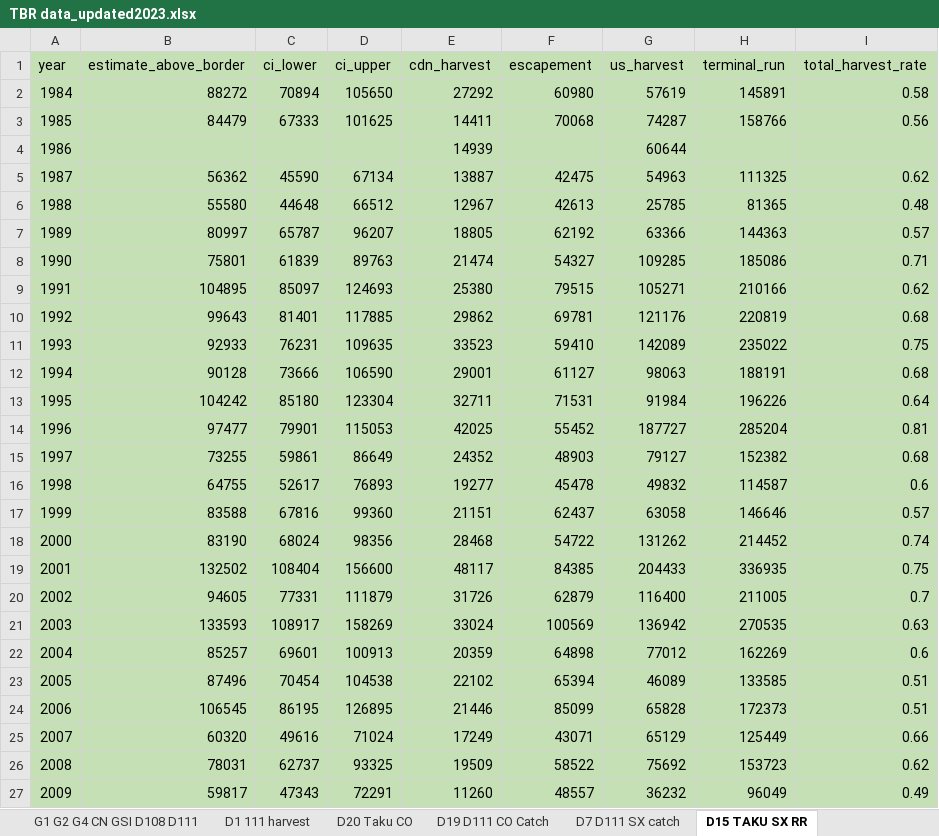
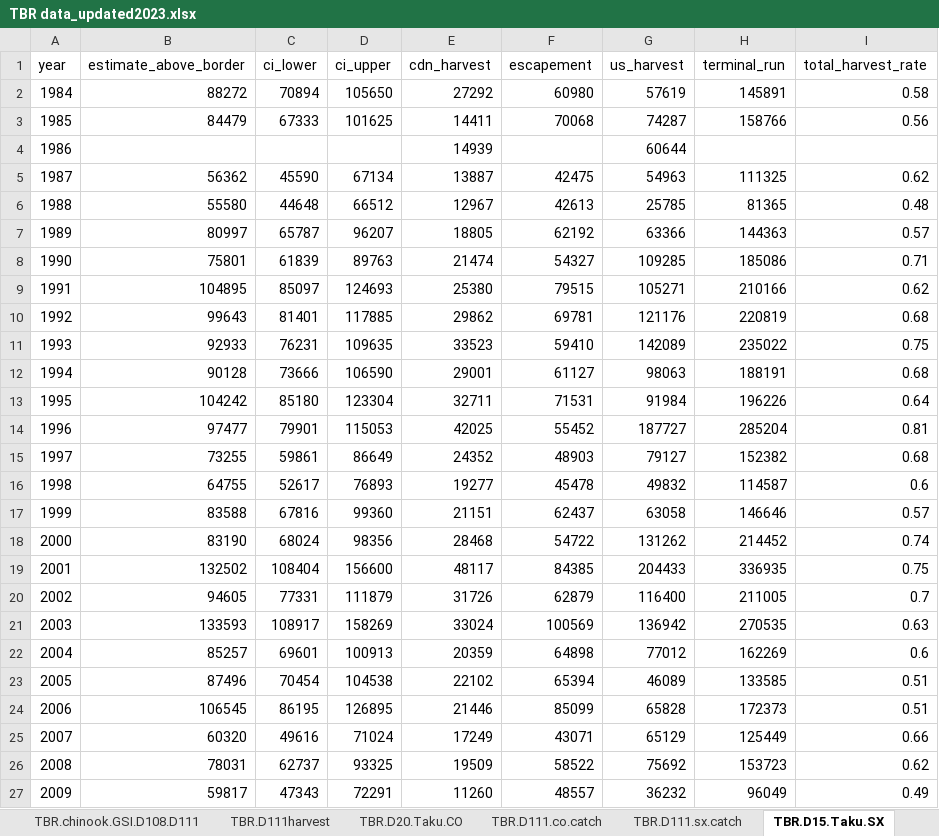
Before and after one commit to Coastland-Research/Alaskan-catch-of-BC-salmon, an Excel workbook: data-raw/TBR/TBR data_updated2023.xlsx, sheet TBR.D15.Taku.SX, drawn as a sheet; only a part is shown; values as stored, in another font and other column widths than the file's, no borders; the diff covers the shown part only; the diff names each change by its address in the sheet, - before the commit and + after, or states it on an @@ line.

Commit message:
update remaining Transboundary tables to 2023

```diff
--- a/data-raw/TBR/TBR data_updated2023.xlsx (sheet TBR.D15.Taku.SX)
+++ b/data-raw/TBR/TBR data_updated2023.xlsx (sheet TBR.D15.Taku.SX)
-sheet tab: G1 G2 G4 CN GSI D108 D111
+sheet tab: TBR.chinook.GSI.D108.D111
-sheet tab: D1 111 harvest
+sheet tab: TBR.D111harvest
-sheet tab: D20 Taku CO
+sheet tab: TBR.D20.Taku.CO
-sheet tab: D19 D111 CO Catch
+sheet tab: TBR.D111.co.catch
-sheet tab: D7 D111 SX catch
+sheet tab: TBR.D111.sx.catch
-sheet tab: D15 TAKU SX RR
+sheet tab: TBR.D15.Taku.SX
-A1:I27 fill: #C5E0B4
+A1:I27 fill: none
```
Also changed, not shown: 1 removed row and cell formats elsewhere in this sheet, other sheet tabs, 12 other files.
